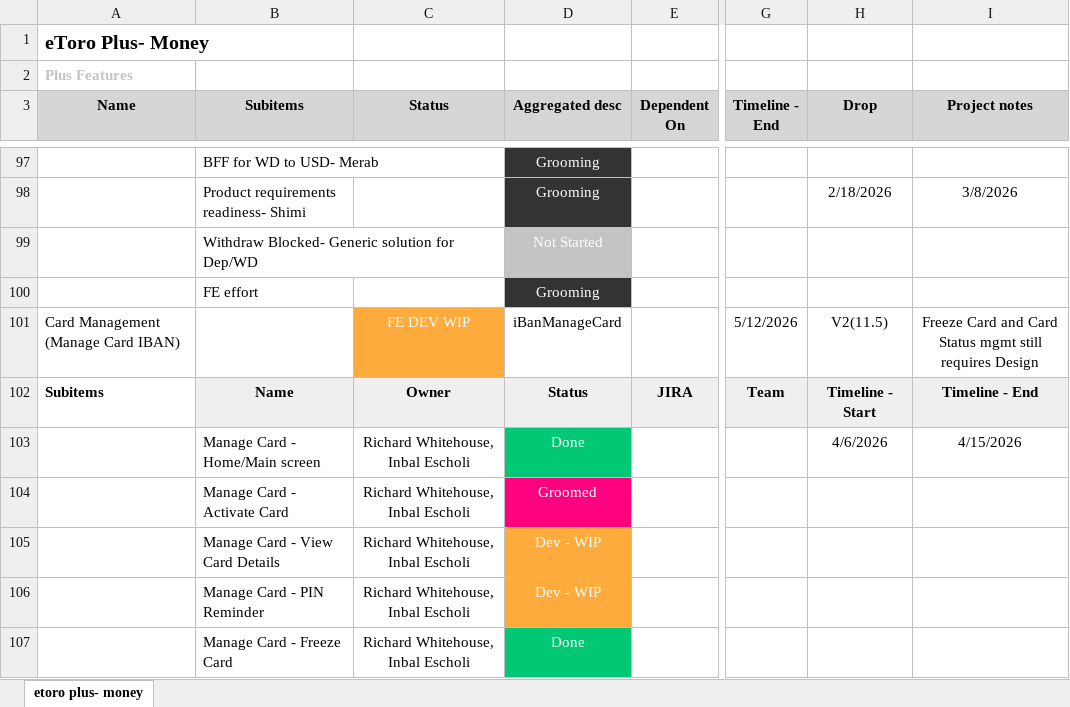
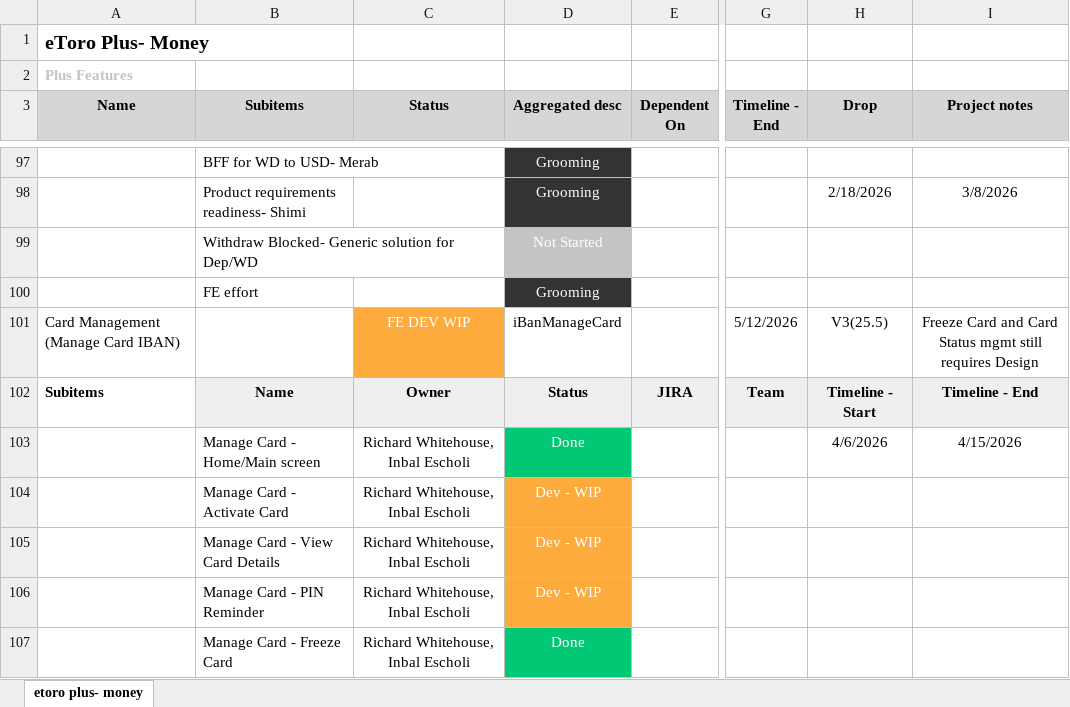
Before and after one commit to Ilantatar/MoneyReleasePlan, an Excel workbook: data/board-export.xlsx, sheet etoro plus- money, drawn as a sheet; only a part is shown, gaps mark what is left out; values as stored, in another font and other column widths than the file's, no borders; the diff covers the shown part only; the diff names each change by its address in the sheet, - before the commit and + after, or states it on an @@ line.

```diff
--- a/data/board-export.xlsx (sheet etoro plus- money)
+++ b/data/board-export.xlsx (sheet etoro plus- money)
-H101 (Drop): V2(11.5)
+H101 (Drop): V3(25.5)
-D104 (Aggregated desc): Groomed
+D104 (Aggregated desc): Dev - WIP
-D104 fill: #FF007F
+D104 fill: #FDAB3D
```
Also changed, not shown: 1 added row, 1 removed row, 1 moved row, 16 edited cells and cell formats elsewhere in this sheet, 1 other file.
